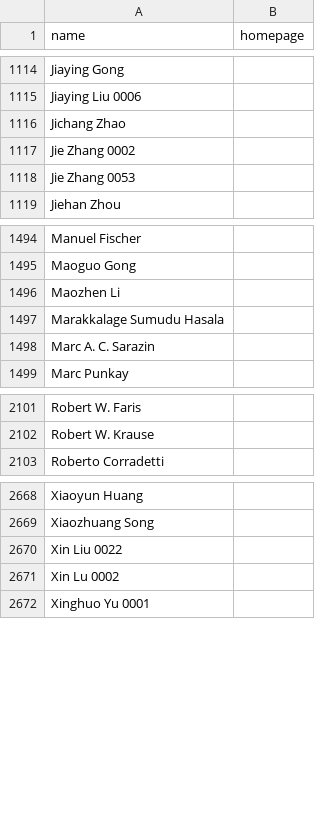
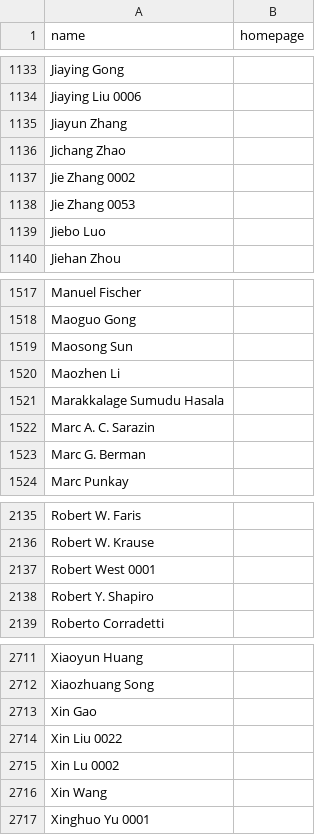
Before and after one commit to sds131/Ranking, a CSV file: homepages.csv, drawn as a sheet; only a part is shown, gaps mark what is left out; the diff covers the shown part only; the diff names each change by its address in the sheet, - before the commit and + after, or states it on an @@ line.

```diff
--- a/homepages.csv
+++ b/homepages.csv
+row 1135: Jiayun Zhang
+row 1139: Jiebo Luo
+row 1519: Maosong Sun
+row 1523: Marc G. Berman
+row 2137: Robert West 0001
+row 2138: Robert Y. Shapiro
+row 2713: Xin Gao
+row 2716: Xin Wang
```
Also changed, not shown: 105 added rows elsewhere in this file, csrankings-j.csv, csrankings.csv, 33 other files.
